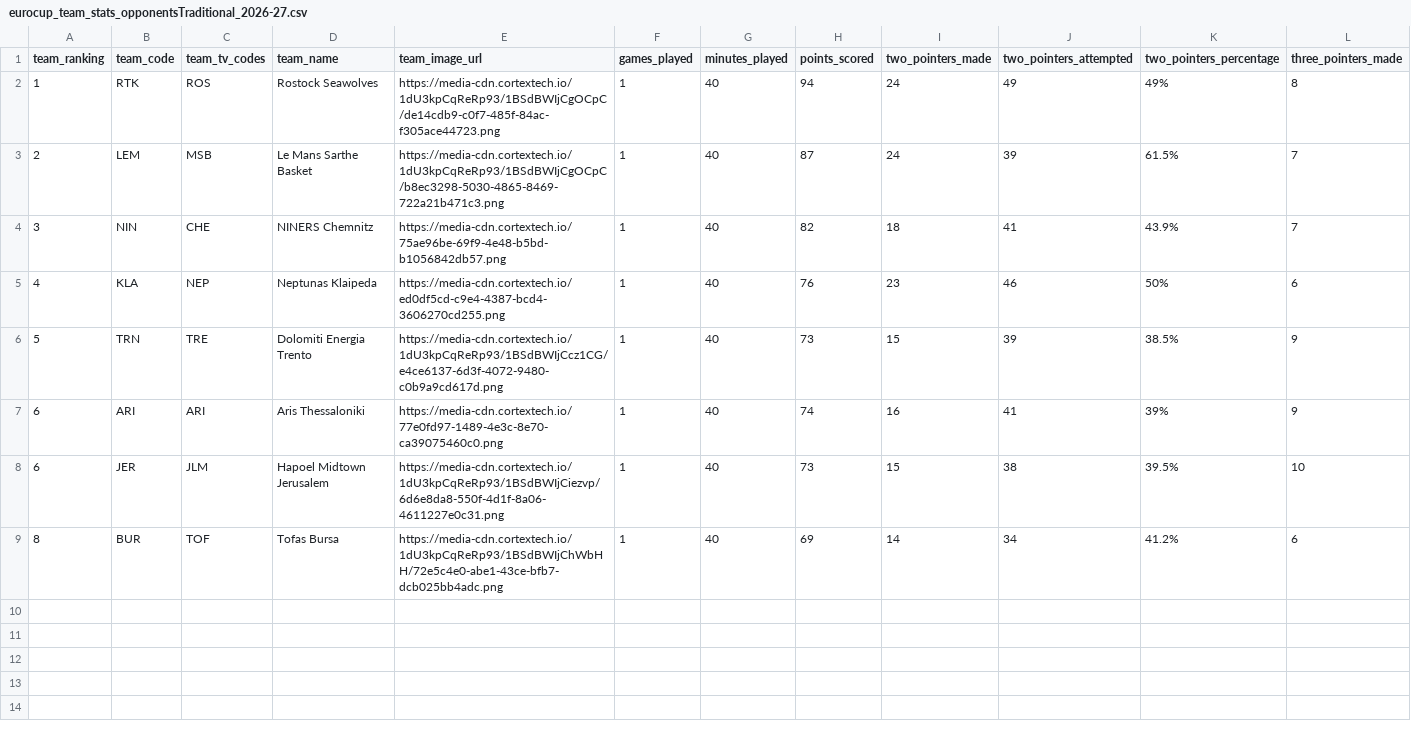
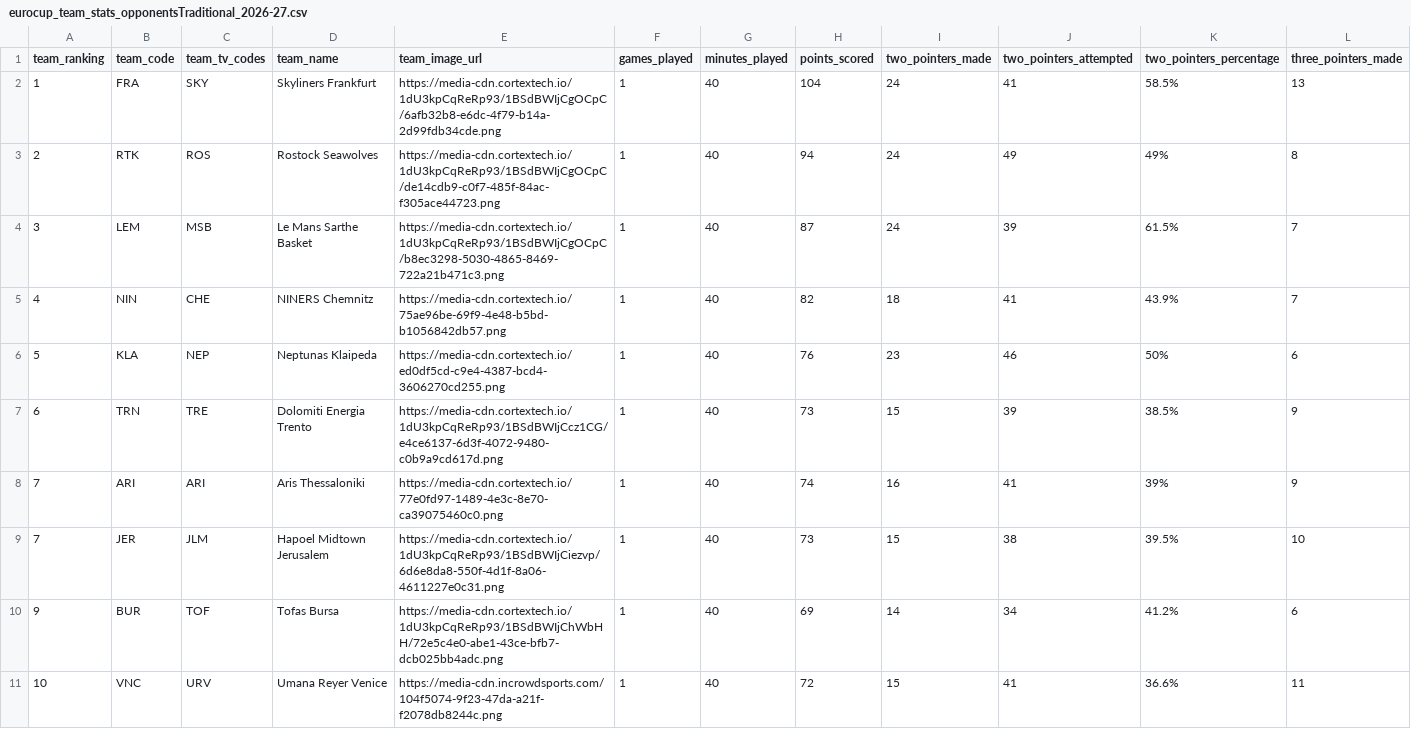
Before and after one commit to IvoVillanueva/EUROLIGAS, a CSV file: data/eurocup_team_stats_opponentsTraditional_2026-27.csv, drawn as a sheet; only a part is shown; addresses are those after the commit; rows hold the shown columns only; the diff names each change by its address in the sheet, - before the commit and + after, or states it on an @@ line.

```diff
--- a/data/eurocup_team_stats_opponentsTraditional_2026-27.csv
+++ b/data/eurocup_team_stats_opponentsTraditional_2026-27.csv
+row 2: 1 | FRA | SKY | Skyliners Frankfurt | https://media-cdn.cortextech.io/1dU3kpCqReRp93/1BSdBWIjCgOCpC/6afb32b8-e6dc-4f79-b14a-2d99fdb34cde.png | 1 | 40 | 104 | 24 | 41 | 58.5% | 13
-A3 (team_ranking): 1
+A3 (team_ranking): 2
-A4 (team_ranking): 2
+A4 (team_ranking): 3
-A5 (team_ranking): 3
+A5 (team_ranking): 4
-A6 (team_ranking): 4
+A6 (team_ranking): 5
-A7 (team_ranking): 5
+A7 (team_ranking): 6
-A8:A9 (team_ranking): 6
+A8:A9 (team_ranking): 7
-A10 (team_ranking): 8
+A10 (team_ranking): 9
+row 11: 10 | VNC | URV | Umana Reyer Venice | https://media-cdn.incrowdsports.com/104f5074-9f23-47da-a21f-f2078db8244c.png | 1 | 40 | 72 | 15 | 41 | 36.6% | 11
```
Also changed, not shown: data/euroleague_boxscore_2026-27.csv, data/euroleague_team_stats_advanced_2026-27.csv, 8 other files.
